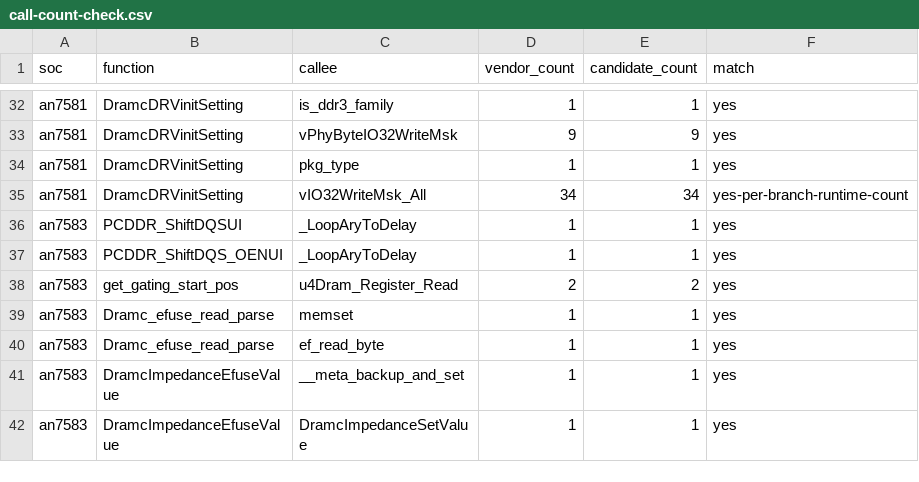
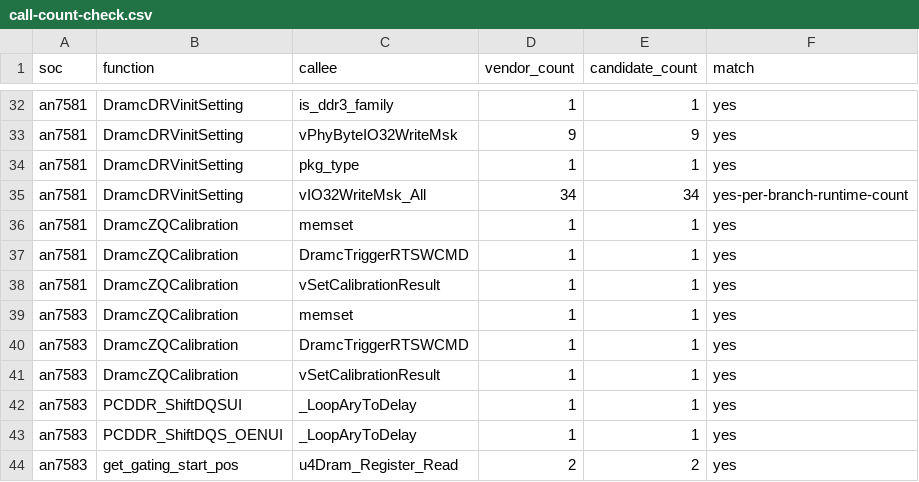
Before and after one commit to Sirherobrine23/airoha_atf-reconstructed, a CSV file: analysis/calibration-api-convergence/call-count-check.csv, drawn as a sheet; only a part is shown, gaps mark what is left out; the shorter side is filled out with more unchanged rows.

```diff
--- a/analysis/calibration-api-convergence/call-count-check.csv
+++ b/analysis/calibration-api-convergence/call-count-check.csv
@@ -35,2 +35,8 @@ an7581,DramcDRVinitSetting,pkg_type,1,1,yes
 an7581,DramcDRVinitSetting,vIO32WriteMsk_All,34,34,yes-per-branch-runtime-count
+an7581,DramcZQCalibration,memset,1,1,yes
+an7581,DramcZQCalibration,DramcTriggerRTSWCMD,1,1,yes
+an7581,DramcZQCalibration,vSetCalibrationResult,1,1,yes
+an7583,DramcZQCalibration,memset,1,1,yes
+an7583,DramcZQCalibration,DramcTriggerRTSWCMD,1,1,yes
+an7583,DramcZQCalibration,vSetCalibrationResult,1,1,yes
 an7583,PCDDR_ShiftDQSUI,_LoopAryToDelay,1,1,yes
```
Also changed, not shown: analysis/calibration-api-convergence/function-size-check.csv, analysis/recovery-status.csv, 3 other files.
